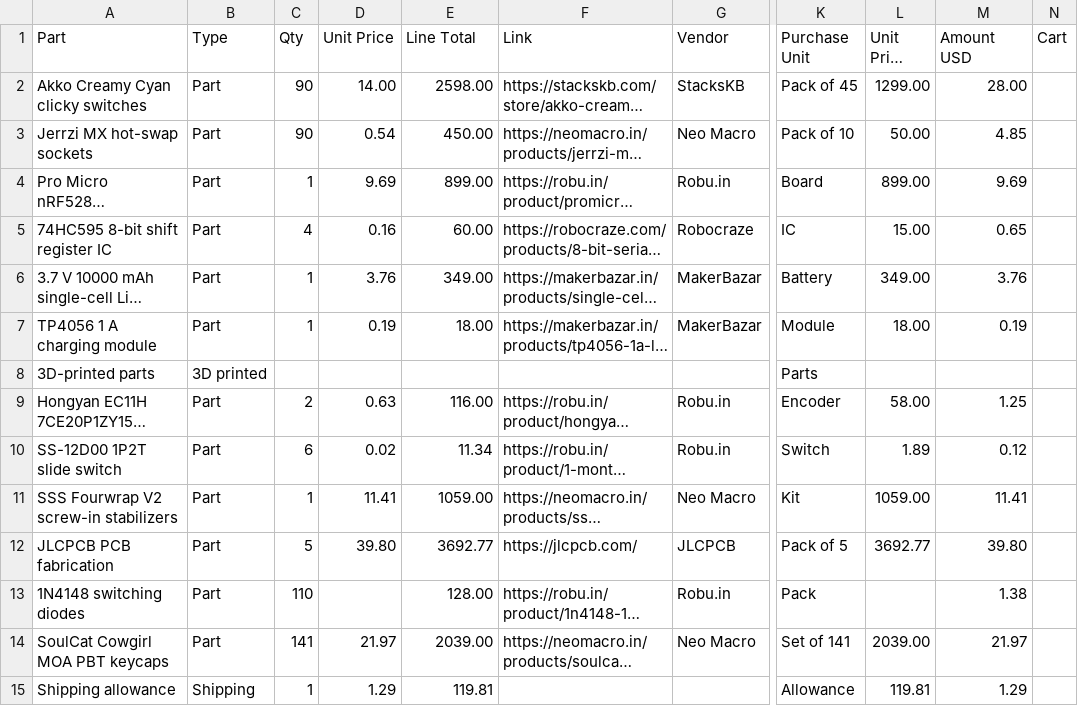
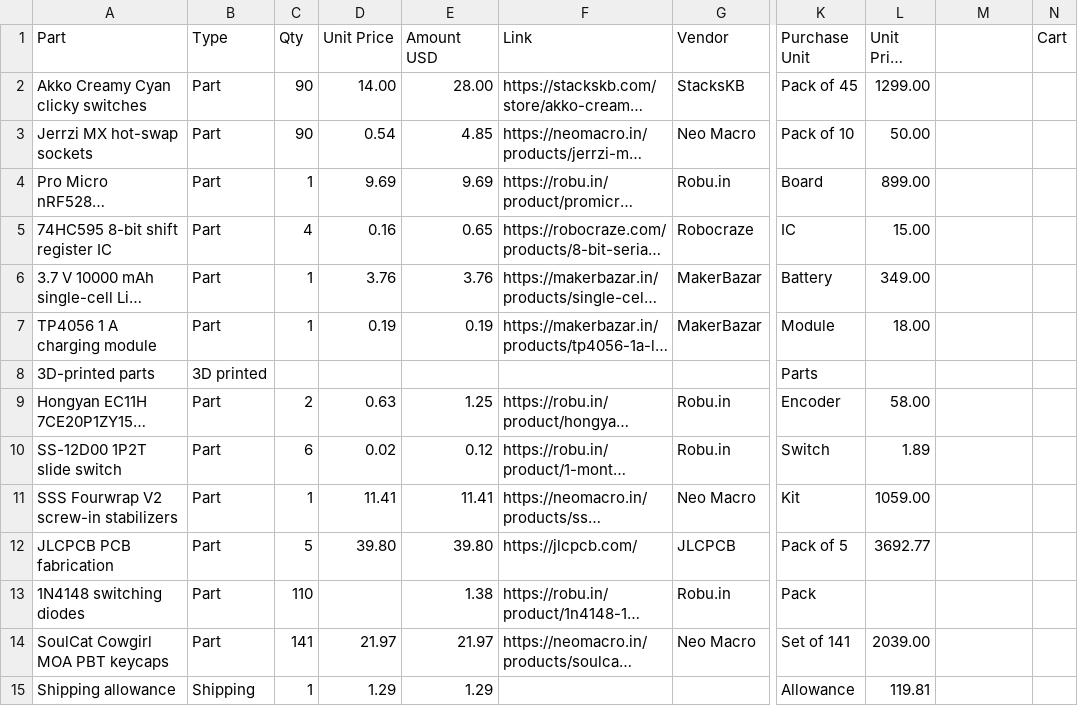
Before and after one commit to SolderBits/my-lovely-keyboard, a CSV file: BOM.csv, drawn as a sheet; only a part is shown, gaps mark what is left out; long unchanged cells end in …; the diff names each change by its address in the sheet, - before the commit and + after, or states it on an @@ line.

Commit message:
Add files via upload

```diff
--- a/BOM.csv
+++ b/BOM.csv
-E1: Line Total
+E1: Amount USD
-M1: Amount USD
+M1: (empty)
-E2 (Amount USD): 2598.00
+E2 (Amount USD): 28.00
-M2: 28.00
+M2: (empty)
-E3 (Amount USD): 450.00
+E3 (Amount USD): 4.85
-M3: 4.85
+M3: (empty)
-E4 (Amount USD): 899.00
+E4 (Amount USD): 9.69
-M4: 9.69
+M4: (empty)
-E5 (Amount USD): 60.00
+E5 (Amount USD): 0.65
-M5: 0.65
+M5: (empty)
-E6 (Amount USD): 349.00
+E6 (Amount USD): 3.76
-M6: 3.76
+M6: (empty)
-E7 (Amount USD): 18.00
+E7 (Amount USD): 0.19
-M7: 0.19
+M7: (empty)
-E9 (Amount USD): 116.00
+E9 (Amount USD): 1.25
-M9: 1.25
+M9: (empty)
-E10 (Amount USD): 11.34
+E10 (Amount USD): 0.12
-M10: 0.12
+M10: (empty)
-E11 (Amount USD): 1059.00
+E11 (Amount USD): 11.41
-M11: 11.41
+M11: (empty)
-E12 (Amount USD): 3692.77
+E12 (Amount USD): 39.80
-M12: 39.80
+M12: (empty)
-E13 (Amount USD): 128.00
+E13 (Amount USD): 1.38
-M13: 1.38
+M13: (empty)
-E14 (Amount USD): 2039.00
+E14 (Amount USD): 21.97
-M14: 21.97
+M14: (empty)
-E15 (Amount USD): 119.81
+E15 (Amount USD): 1.29
-M15: 1.29
+M15: (empty)
```
